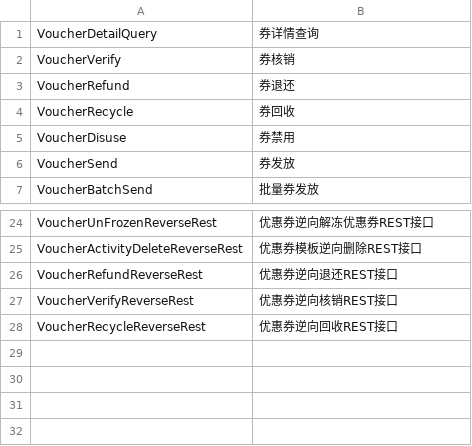
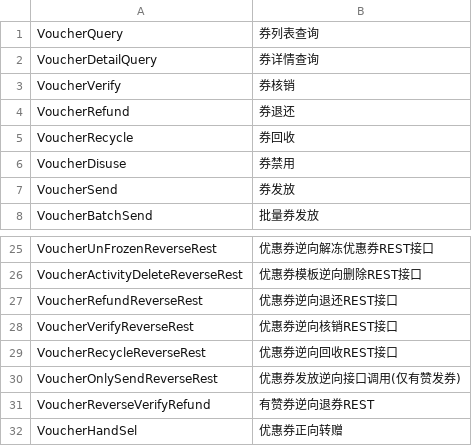
Before and after one commit to SevenPlusPlus/cloud-connector-doc, a CSV file: md/voucher.csv, drawn as a sheet; only a part is shown, gaps mark what is left out; the diff names each change by its address in the sheet, - before the commit and + after, or states it on an @@ line.

```diff
--- a/md/voucher.csv
+++ b/md/voucher.csv
+row 1: VoucherQuery | 券列表查询
+row 30: VoucherOnlySendReverseRest | 优惠券发放逆向接口调用(仅有赞发券)
+row 31: VoucherReverseVerifyRefund | 有赞券逆向退券REST
+row 32: VoucherHandSel | 优惠券正向转赠
```
Also changed, not shown: md/valuecard.csv, 32 other files.
